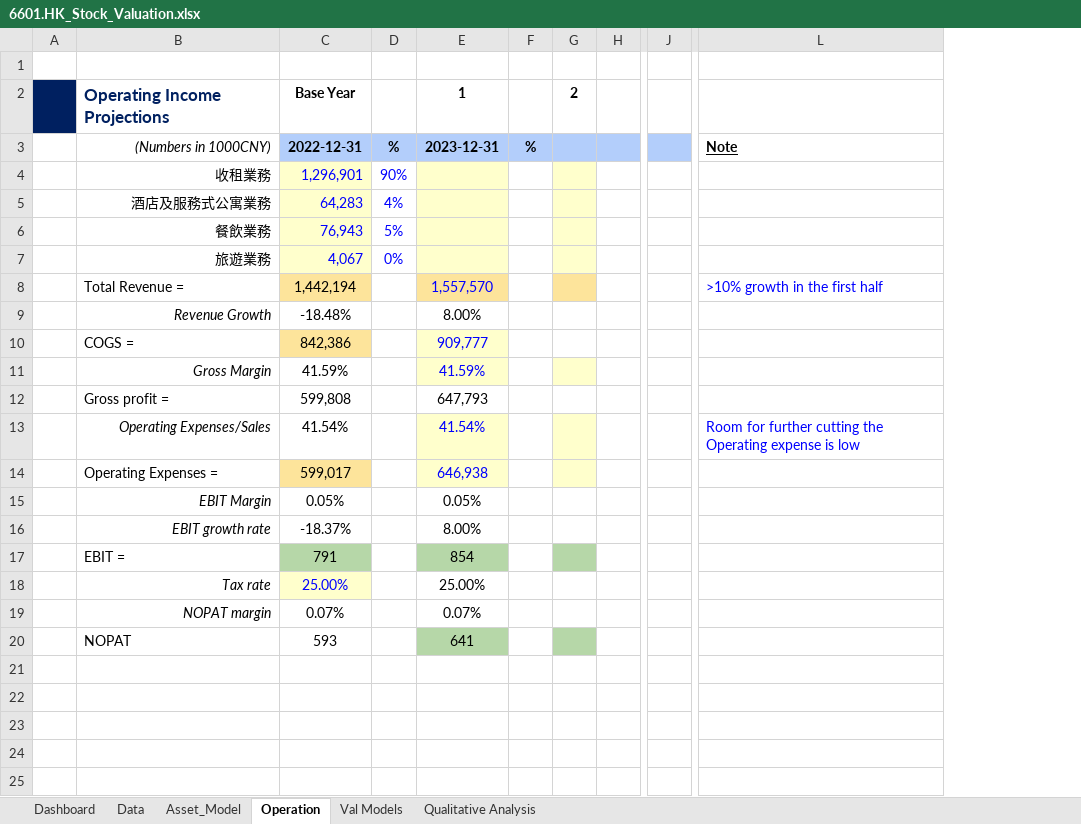
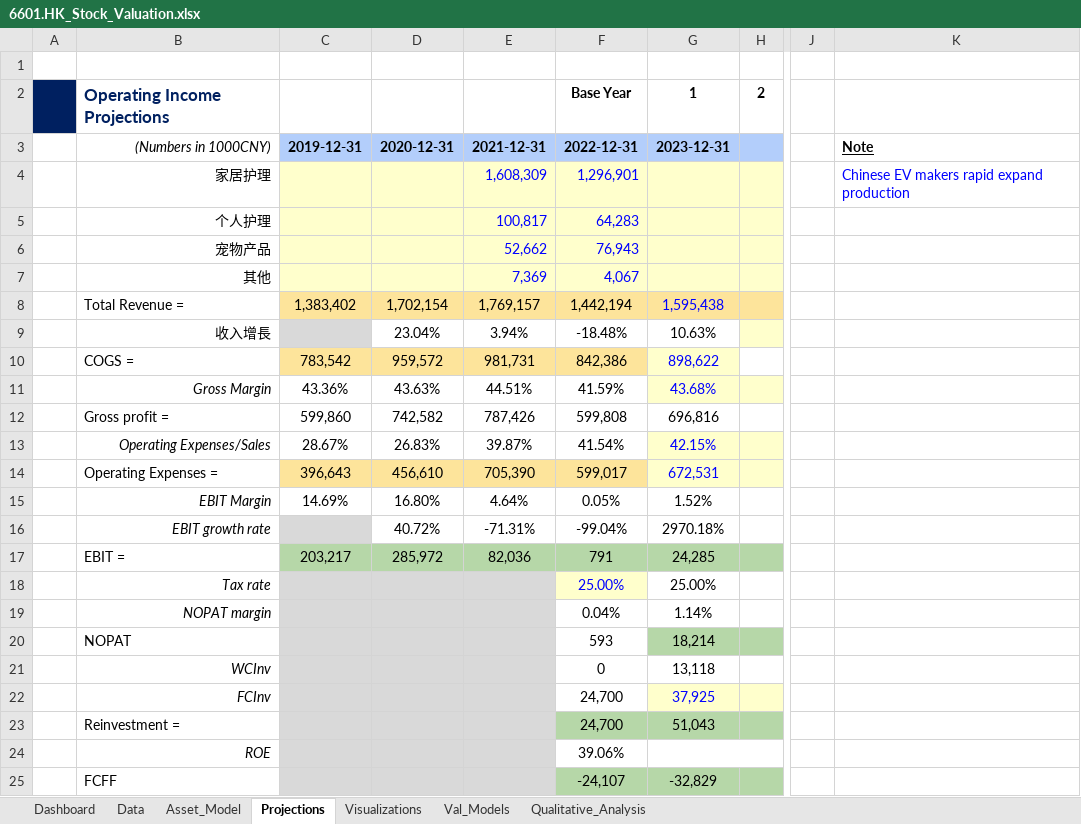
Before and after one commit to JerryChenz/Invest_Proc_v2, an Excel workbook: financial_models/Opportunities/6601.HK_Stock_Valuation.xlsx, sheet Projections, drawn as a sheet; only a part is shown, gaps mark what is left out; values as stored, in another font and other column widths than the file's, no borders; conditional formats not drawn; removed rows and columns are numbered as before the commit, all else as after; rows hold the shown columns only; the diff covers the shown part only; the diff names each change by its address in the sheet, - before the commit and + after, or states it on an @@ line.

Commit message:
Updated the models

```diff
--- a/financial_models/Opportunities/6601.HK_Stock_Valuation.xlsx (sheet Projections)
+++ b/financial_models/Opportunities/6601.HK_Stock_Valuation.xlsx (sheet Projections)
-sheet tab: Operation
+sheet tab: Projections
-sheet tab: Val Models
+sheet tab: Val_Models
-sheet tab: Qualitative Analysis
+sheet tab: Qualitative_Analysis
+sheet tab: Visualizations
+column C, row 3: 2019-12-31; rows 8-17: 1,383,402 |  | 783,542 | 43.36% | 599,860 | 28.67% | 396,643 | 14.69% |  | 203,217
+column D, row 3: 2020-12-31; rows 8-17: 1,702,154 | 23.04% | 959,572 | 43.63% | 742,582 | 26.83% | 456,610 | 16.80% | 40.72% | 285,972
+column E, rows 2-3: 1 | 2021-12-31; rows 8-17: 1,769,157 | 3.94% | 981,731 | 44.51% | 787,426 | 39.87% | 705,390 | 4.64% | -71.31% | 82,036
-column D, row 3: %
-column E, rows 2-3: 1 | 2023-12-31; rows 8-20: 1,557,570 | 8.00% | 909,777 | 41.59% | 647,793 | 41.54% | 646,938 | 0.05% | 8.00% | 854 | 25.00% | 0.07% | 641
-column F, row 3: %
+column G, rows 2-3: 1 | 2023-12-31; rows 8-20: 1,595,438 | 10.63% | 898,622 | 43.68% | 696,816 | 42.15% | 672,531 | 1.52% | 2970.18% | 24,285 | 25.00% | 1.14% | 18,214
-column H, empty
-J3 fill: #B3CEFB
+J3 fill: none
-row 4:  | 收租業務 | 1,296,901 | 90%
-row 5:  | 酒店及服務式公寓業務 | 64,283 | 4%
-row 6:  | 餐飲業務 | 76,943 | 5%
-row 7:  | 旅遊業務 | 4,067 | 0%
+row 4:  | 家居护理 |  |  | 1,608,309 | 1,296,901 |  |  |  | Chinese EV makers rapid expand production
+row 5:  | 个人护理 |  |  | 100,817 | 64,283
+row 6:  | 宠物产品 |  |  | 52,662 | 76,943
+row 7:  | 其他 |  |  | 7,369 | 4,067
-K8: >10% growth in the first half
+K8: (empty)
-B9: Revenue Growth
+B9: 收入增長
-H9 fill: none
+H9 fill: #FFFFCC
-K13: Room for further cutting the Operating expense is low
+K13: (empty)
-F16: -18.37%
+F16: -99.04%
-F19: 0.07%
+F19: 0.04%
+row 21:  | WCInv |  |  |  | 0 | 13,118
+row 22:  | FCInv |  |  |  | 24,700 | 37,925
+row 23:  | Reinvestment = |  |  |  | 24,700 | 51,043
+row 24:  | ROE |  |  |  | 39.06%
+row 25:  | FCFF |  |  |  | -24,107 | -32,829
```
Also changed, not shown: 1 removed column elsewhere in this sheet, sheet Val_Models, sheet Asset_Model, sheet Data, sheet Dashboard, formulas that keep their value, charts or pictures, financial_models/Model_templates/Listed_template/Stock_Valuation.xlsx, financial_models/Opportunities/0083.HK_Stock_Valuation.xlsx, 2 other files.
